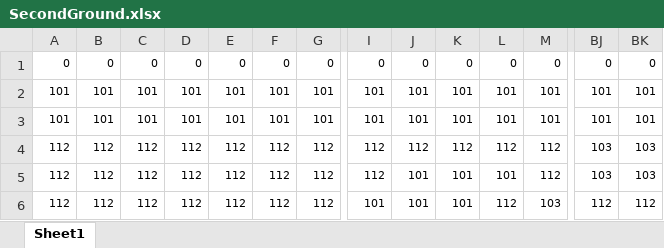
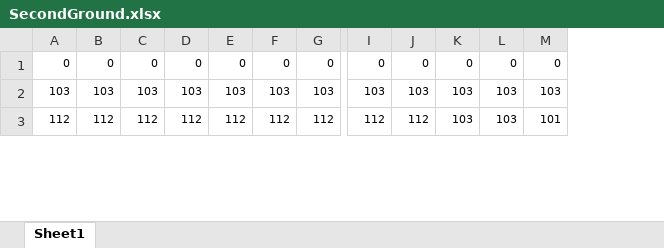
Before and after one commit to Miyuki0318/Poor-Railroad-Company, an Excel workbook: Excel/SecondGround.xlsx, sheet Sheet1, drawn as a sheet; only a part is shown, gaps mark what is left out; values as stored, in another font and other column widths than the file's, no borders; conditional formats not drawn; removed rows and columns are numbered as before the commit, all else as after; rows hold the shown columns only; the diff covers the shown part only; the diff names each change by its address in the sheet, - before the commit and + after, or states it on an @@ line.

Commit message:
SecondStage工事完了！

```diff
--- a/Excel/SecondGround.xlsx (sheet Sheet1)
+++ b/Excel/SecondGround.xlsx (sheet Sheet1)
-column BJ, row 1: 0; row 4: 103; row 6: 112
-column BK, row 1: 0; row 4: 103; row 6: 112
-row 2: 101 | 101 | 101 | 101 | 101 | 101 | 101 | 101 | 101 | 101 | 101 | 101 | 101 | 101
-row 3: 101 | 101 | 101 | 101 | 101 | 101 | 101 | 101 | 101 | 101 | 101 | 101 | 101 | 101
-A2: 112
+A2: 103
-B2: 112
+B2: 103
-C2: 112
+C2: 103
-D2: 112
+D2: 103
-E2: 112
+E2: 103
-F2: 112
+F2: 103
-G2: 112
+G2: 103
-I2: 112
+I2: 103
-J2: 112
+J2: 103
-K2: 112
+K2: 103
-L2: 112
+L2: 103
-M2: 112
+M2: 103
-row 5: 112 | 112 | 112 | 112 | 112 | 112 | 112 | 112 | 101 | 101 | 101 | 112 | 103 | 103
-I3: 101
+I3: 112
-J3: 101
+J3: 112
-K3: 101
+K3: 103
-L3: 112
+L3: 103
-M3: 103
+M3: 101
```
Also changed, not shown: 7 added rows, 3 removed rows and 370 edited cells elsewhere in this sheet, Excel/SecondStage.xlsx, 2 other files.
